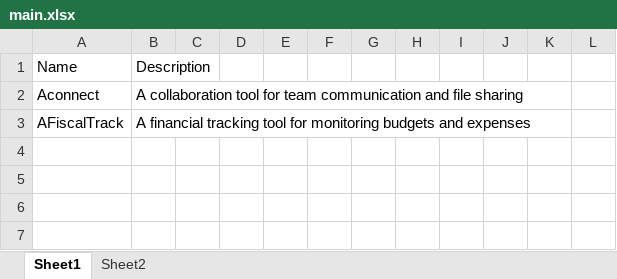
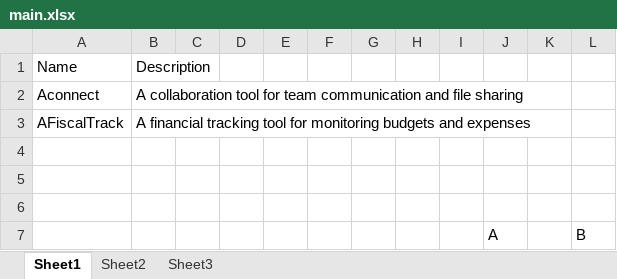
Before and after one commit to SpencerHP/Hackathon2024, an Excel workbook: main.xlsx, sheet Sheet1, drawn as a sheet; values as stored, in another font and other column widths than the file's, no borders; the diff names each change by its address in the sheet, - before the commit and + after, or states it on an @@ line.

Commit message:
Added Sheet3 for Output

```diff
--- a/main.xlsx (sheet Sheet1)
+++ b/main.xlsx (sheet Sheet1)
+sheet tab: Sheet3
+row 4: (empty)
+row 5: (empty)
+row 6: (empty)
+row 7:  |  |  |  |  |  |  |  |  | A |  | B
```
